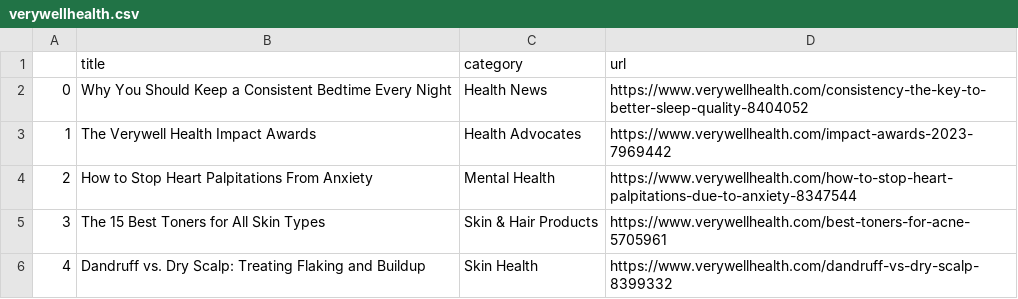
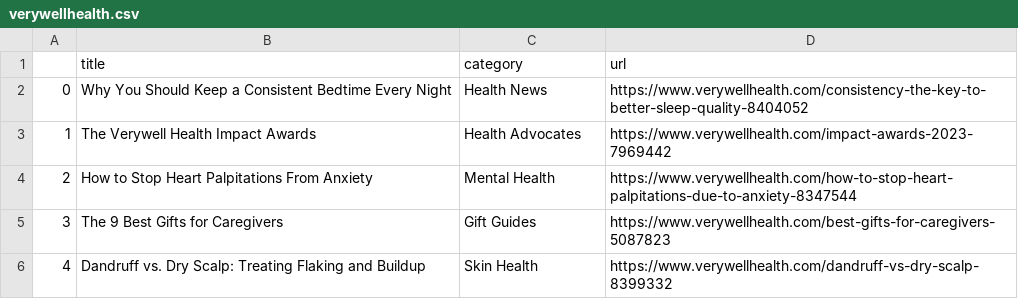
Before and after one commit to hannahkaplan/Very-Well-Health, a CSV file: verywellhealth.csv, drawn as a sheet.

```diff
--- a/verywellhealth.csv
+++ b/verywellhealth.csv
@@ -4,3 +4,3 @@
 2,How to Stop Heart Palpitations From Anxiety,Mental Health,https://www.verywellhealth.com/how-to-stop-heart-palpitations-due-to-anxiety-8347544
-3,The 15 Best Toners for All Skin Types,Skin & Hair Products,https://www.verywellhealth.com/best-toners-for-acne-5705961
+3,The 9 Best Gifts for Caregivers,Gift Guides,https://www.verywellhealth.com/best-gifts-for-caregivers-5087823
 4,Dandruff vs. Dry Scalp: Treating Flaking and Buildup,Skin Health,https://www.verywellhealth.com/dandruff-vs-dry-scalp-8399332
```
